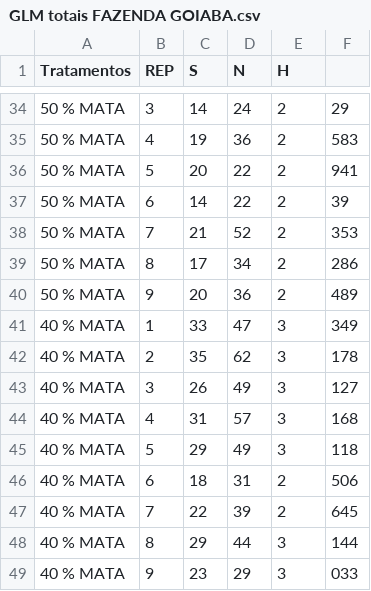
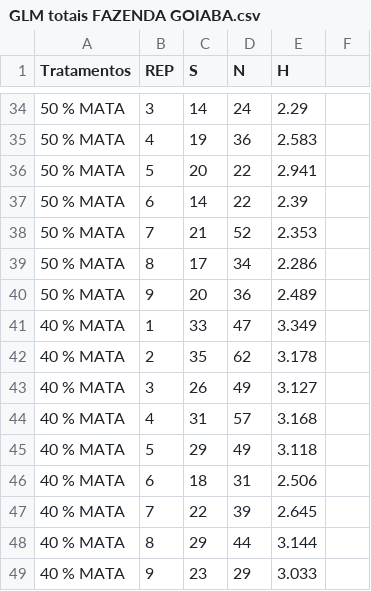
Before and after one commit to Lab-Con/DADOS_PEDRO_MAPUCHE_MS, a CSV file: GLM totais FAZENDA GOIABA.csv, drawn as a sheet; only a part is shown, gaps mark what is left out; the diff covers the shown part only.

```diff
--- a/GLM totais FAZENDA GOIABA.csv
+++ b/GLM totais FAZENDA GOIABA.csv
@@ -34,16 +34,16 @@ Tratamentos,REP, S,  N,H
-50 % MATA,3,14,24,2,29
-50 % MATA,4,19,36,2,583
-50 % MATA,5,20,22,2,941
-50 % MATA,6,14,22,2,39
-50 % MATA,7,21,52,2,353
-50 % MATA,8,17,34,2,286
-50 % MATA,9,20,36,2,489
-40 % MATA,1,33,47,3,349
-40 % MATA,2,35,62,3,178
-40 % MATA,3,26,49,3,127
-40 % MATA,4,31,57,3,168
-40 % MATA,5,29,49,3,118
-40 % MATA,6,18,31,2,506
-40 % MATA,7,22,39,2,645
-40 % MATA,8,29,44,3,144
-40 % MATA,9,23,29,3,033
+50 % MATA,3,14,24,2.29
+50 % MATA,4,19,36,2.583
+50 % MATA,5,20,22,2.941
+50 % MATA,6,14,22,2.39
+50 % MATA,7,21,52,2.353
+50 % MATA,8,17,34,2.286
+50 % MATA,9,20,36,2.489
+40 % MATA,1,33,47,3.349
+40 % MATA,2,35,62,3.178
+40 % MATA,3,26,49,3.127
+40 % MATA,4,31,57,3.168
+40 % MATA,5,29,49,3.118
+40 % MATA,6,18,31,2.506
+40 % MATA,7,22,39,2.645
+40 % MATA,8,29,44,3.144
+40 % MATA,9,23,29,3.033
```
Also changed, not shown: 86 edited cells elsewhere in this file.
